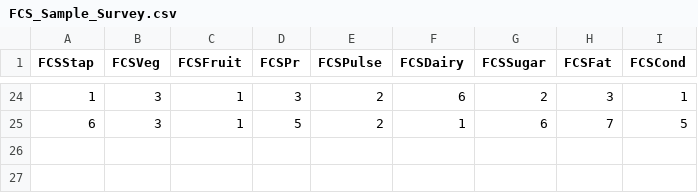
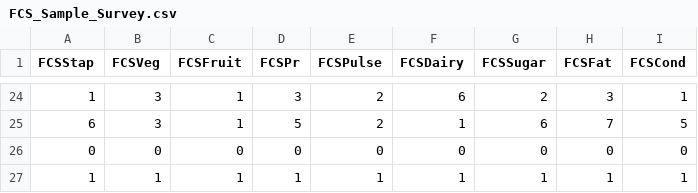
Before and after one commit to WFP-VAM/RAMResourcesScripts, a CSV file: Static/FCS_Sample_Survey.csv, drawn as a sheet; only a part is shown, gaps mark what is left out; the diff names each change by its address in the sheet, - before the commit and + after, or states it on an @@ line.

```diff
--- a/Static/FCS_Sample_Survey.csv
+++ b/Static/FCS_Sample_Survey.csv
+row 26: 0 | 0 | 0 | 0 | 0 | 0 | 0 | 0 | 0
+row 27: 1 | 1 | 1 | 1 | 1 | 1 | 1 | 1 | 1
```
Also changed, not shown: 1 other file.
